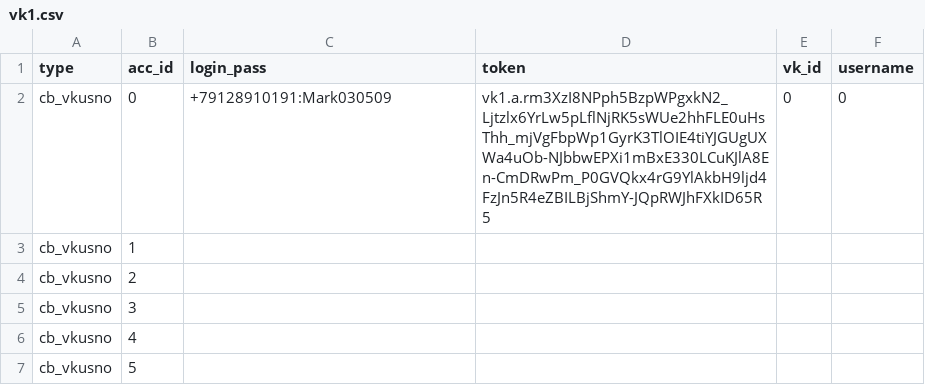
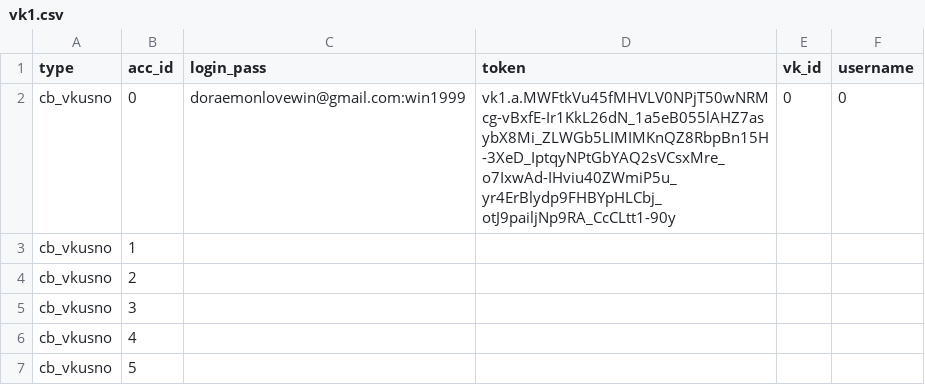
Before and after one commit to colorfulpaintofapriltoday/data, a CSV file: vk1.csv, drawn as a sheet; only a part is shown.

Commit message:
Update vk1.csv

```diff
--- a/vk1.csv
+++ b/vk1.csv
@@ -1,3 +1,3 @@
 type,acc_id,login_pass,token,vk_id,username
-cb_vkusno,0,+79128910191:Mark030509,vk1.a.rm3XzI8NPph5BzpWPgxkN2_Ljtzlx6YrLw5pLflNjRK5sWUe2hhFLE0uHsThh_mjVgFbpWp1GyrK3TlOIE4tiYJGUgUXWa4uOb-NJbbwEPXi1mBxE330LCuKJlA8En-CmDRwPm_P0GVQkx4rG9YlAkbH9ljd4FzJn5R4eZBILBjShmY-JQpRWJhFXkID65R5,0,0
+cb_vkusno,0,doraemonlovewin@gmail.com:win1999,vk1.a.MWFtkVu45fMHVLV0NPjT50wNRMcg-vBxfE-Ir1KkL26dN_1a5eB055lAHZ7asybX8Mi_ZLWGb5LIMIMKnQZ8RbpBn15H-3XeD_IptqyNPtGbYAQ2sVCsxMre_o7IxwAd-IHviu40ZWmiP5u_yr4ErBlydp9FHBYpHLCbj_otJ9pailjNp9RA_CcCLtt1-90y,0,0
 cb_vkusno,1,
```
